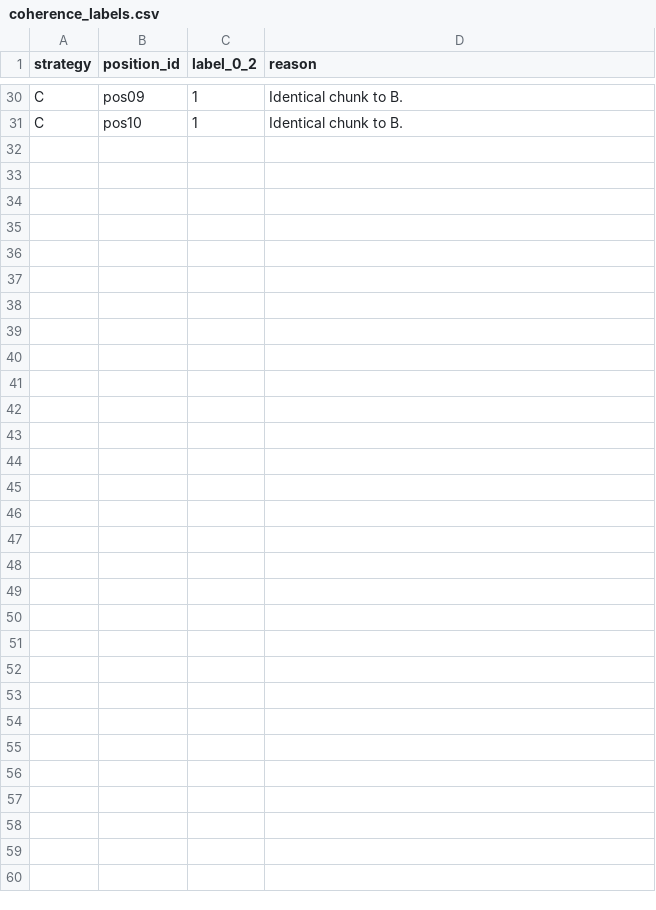
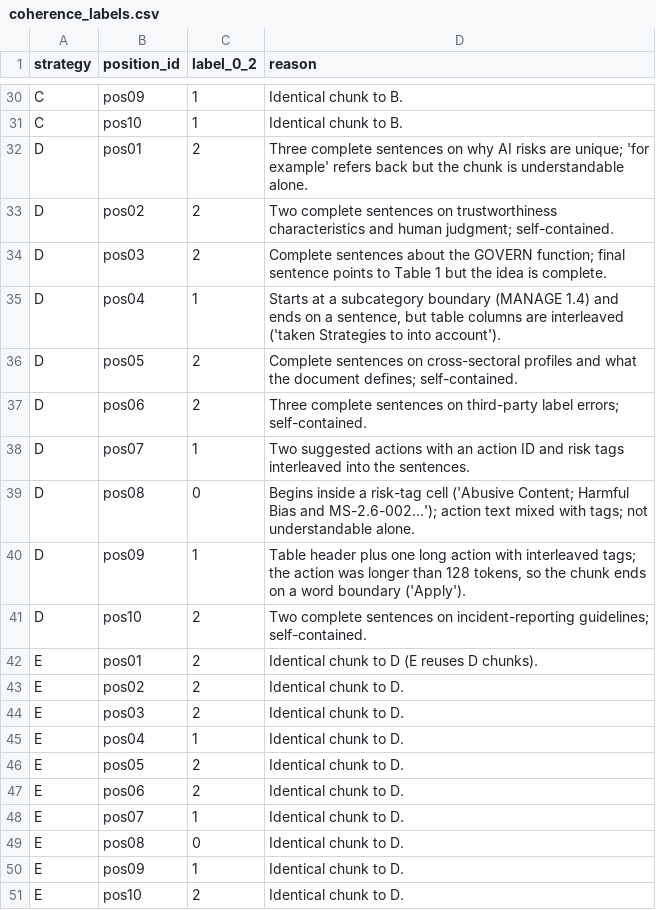
Before and after one commit to kynnnS/K5-L3A-DAY06-2A202603600-DataIngestion, a CSV file: results/audit/coherence_labels.csv, drawn as a sheet; only a part is shown, gaps mark what is left out; the diff names each change by its address in the sheet, - before the commit and + after, or states it on an @@ line.

```diff
--- a/results/audit/coherence_labels.csv
+++ b/results/audit/coherence_labels.csv
+row 32: D | pos01 | 2 | Three complete sentences on why AI risks are unique; 'for example' refers back but the chunk is understandable alone.
+row 33: D | pos02 | 2 | Two complete sentences on trustworthiness characteristics and human judgment; self-contained.
+row 34: D | pos03 | 2 | Complete sentences about the GOVERN function; final sentence points to Table 1 but the idea is complete.
+row 35: D | pos04 | 1 | Starts at a subcategory boundary (MANAGE 1.4) and ends on a sentence, but table columns are interleaved ('taken Strategies to into account').
+row 36: D | pos05 | 2 | Complete sentences on cross-sectoral profiles and what the document defines; self-contained.
+row 37: D | pos06 | 2 | Three complete sentences on third-party label errors; self-contained.
+row 38: D | pos07 | 1 | Two suggested actions with an action ID and risk tags interleaved into the sentences.
+row 39: D | pos08 | 0 | Begins inside a risk-tag cell ('Abusive Content; Harmful Bias and MS-2.6-002...'); action text mixed with tags; not understandable alone.
+row 40: D | pos09 | 1 | Table header plus one long action with interleaved tags; the action was longer than 128 tokens, so the chunk ends on a word boundary ('Apply').
+row 41: D | pos10 | 2 | Two complete sentences on incident-reporting guidelines; self-contained.
+row 42: E | pos01 | 2 | Identical chunk to D (E reuses D chunks).
+row 43: E | pos02 | 2 | Identical chunk to D.
+row 44: E | pos03 | 2 | Identical chunk to D.
+row 45: E | pos04 | 1 | Identical chunk to D.
+row 46: E | pos05 | 2 | Identical chunk to D.
+row 47: E | pos06 | 2 | Identical chunk to D.
+row 48: E | pos07 | 1 | Identical chunk to D.
+row 49: E | pos08 | 0 | Identical chunk to D.
+row 50: E | pos09 | 1 | Identical chunk to D.
+row 51: E | pos10 | 2 | Identical chunk to D.
```
Also changed, not shown: artifacts/experiment_log.csv, results/audit/grounding_labels.csv, 23 other files.
